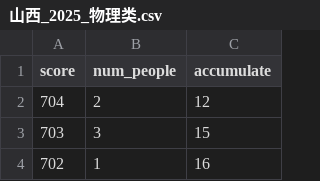
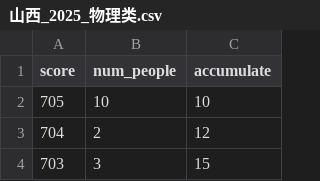
Before and after one commit to AkagawaTsurunaki/GaoKaoStat, a CSV file: data/山西_2025_物理类.csv, drawn as a sheet; only a part is shown; the shorter side is filled out with more unchanged rows; the diff names each change by its address in the sheet, - before the commit and + after, or states it on an @@ line.

```diff
--- a/data/山西_2025_物理类.csv
+++ b/data/山西_2025_物理类.csv
+row 2: 705 | 10 | 10
```
Also changed, not shown: data/四川_2025_历史类.csv, data/四川_2025_物理类.csv, 10 other files.
